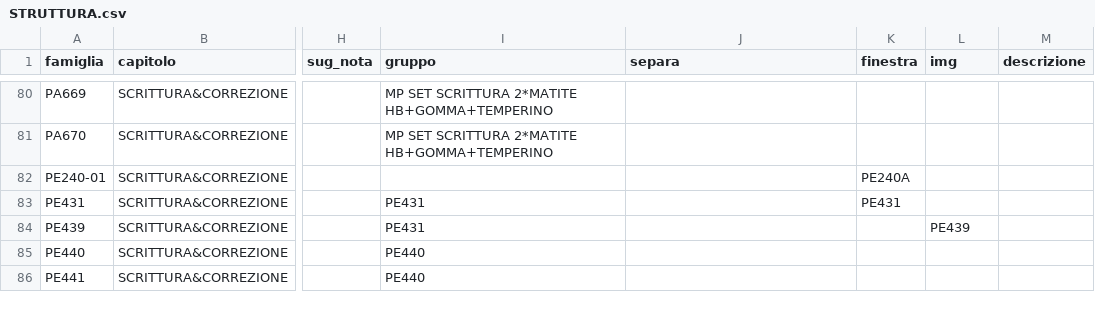
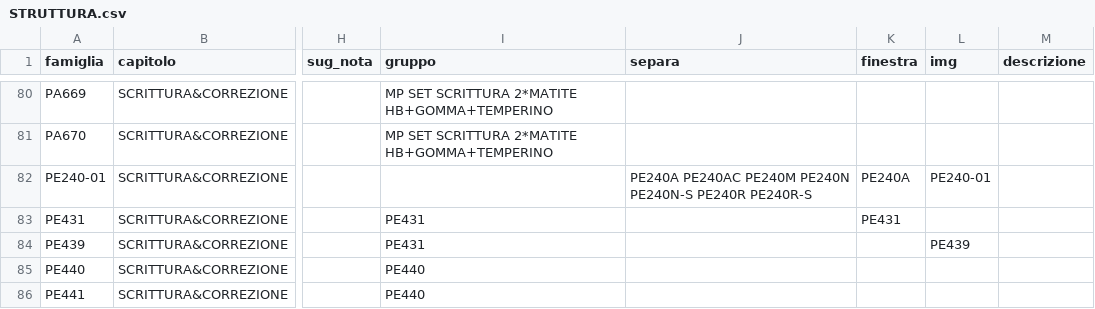
Before and after one commit to zzz89782599-arch/main-paper-catalog-editor, a CSV file: catalog_v2/dist/stato/STRUTTURA.csv, drawn as a sheet; only a part is shown, gaps mark what is left out; the diff names each change by its address in the sheet, - before the commit and + after, or states it on an @@ line.

Commit message:
STRUTTURA.csv, EAN_FIX.csv, PACK_FIX.csv, RIGA_FIX.csv, TESTI.csv, tracce.jsonl, overrides.json (Zezhong)

```diff
--- a/catalog_v2/dist/stato/STRUTTURA.csv
+++ b/catalog_v2/dist/stato/STRUTTURA.csv
-J82 (separa): (empty)
+J82 (separa): PE240A PE240AC PE240M PE240N PE240N-S PE240R PE240R-S
-L82 (img): (empty)
+L82 (img): PE240-01
```
Also changed, not shown: 2 other files.
